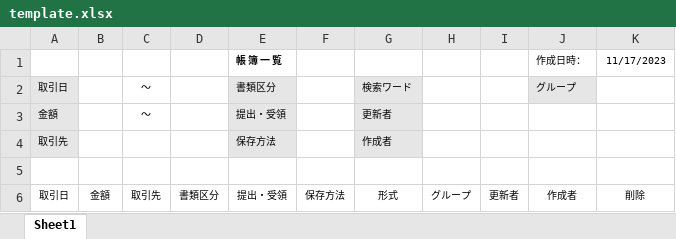
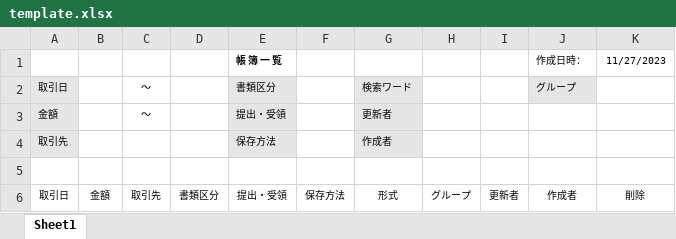
Before and after one commit to AstFujimura/denshichobo, an Excel workbook: public/xlsx/template.xlsx, sheet Sheet1, drawn as a sheet; values as stored, in another font and other column widths than the file's, no borders; the diff names each change by its address in the sheet, - before the commit and + after, or states it on an @@ line.

Commit message:
excel

```diff
--- a/public/xlsx/template.xlsx (sheet Sheet1)
+++ b/public/xlsx/template.xlsx (sheet Sheet1)
-K1: 11/17/2023
+K1: 11/27/2023
```
